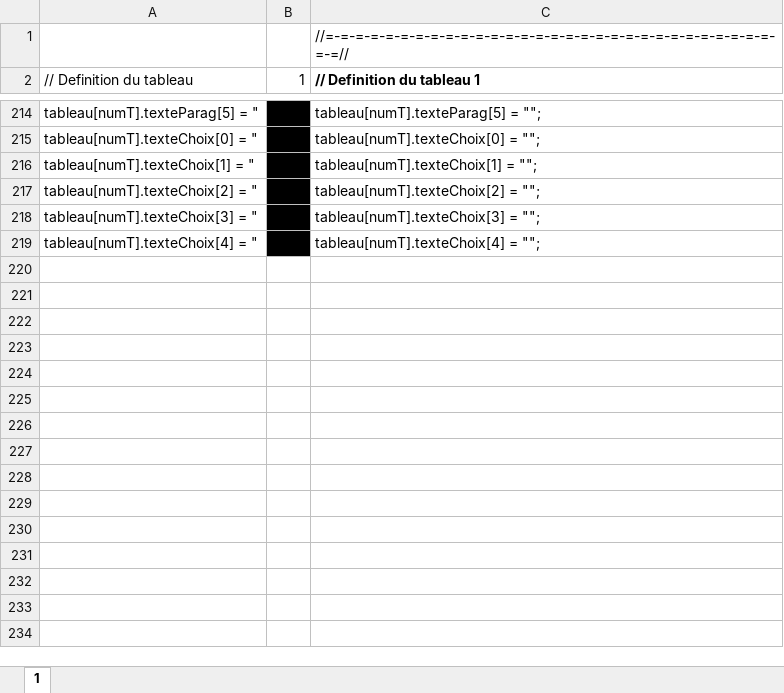
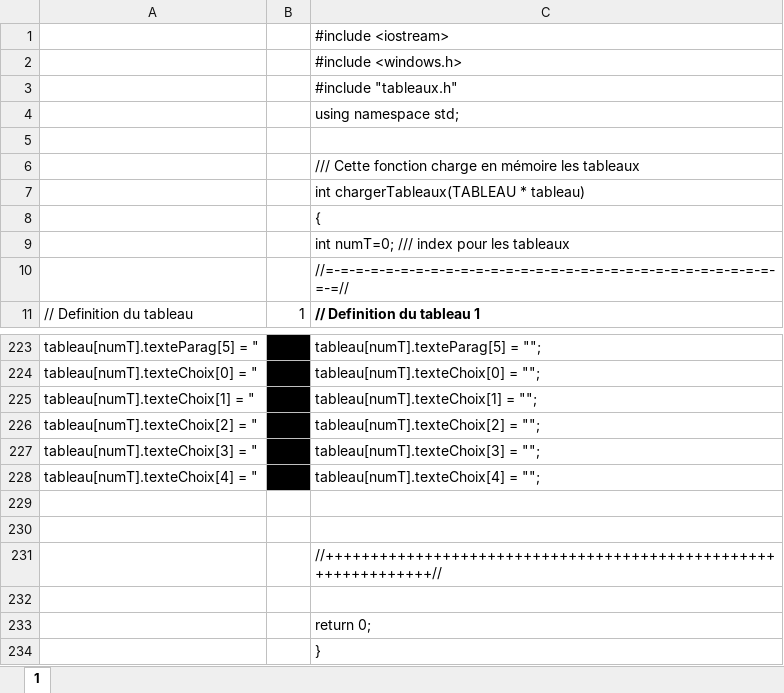
Before and after one commit to fojek/kimQuest2, an Excel workbook: Tableaux.xlsx, sheet 1, drawn as a sheet; only a part is shown, gaps mark what is left out; values as stored, in another font and other column widths than the file's, no borders; the diff names each change by its address in the sheet, - before the commit and + after, or states it on an @@ line.

Commit message:
Modification pour pouvoir générer automatiquement tableaux.cpp

```diff
--- a/Tableaux.xlsx (sheet 1)
+++ b/Tableaux.xlsx (sheet 1)
+row 1:  |  | #include <iostream>
+row 2:  |  | #include <windows.h>
+row 3:  |  | #include "tableaux.h"
+row 4:  |  | using namespace std;
+row 5: (empty)
+row 6:  |  | /// Cette fonction charge en mémoire les tableaux
+row 7:  |  | int chargerTableaux(TABLEAU * tableau)
+row 8:  |  | {
+row 9:  |  | int numT=0; /// index pour les tableaux
+row 229: (empty)
+row 230: (empty)
+row 231:  |  | //+++++++++++++++++++++++++++++++++++++++++++++++++++++++++++++++//
+row 232: (empty)
+row 233:  |  | return 0;
+row 234:  |  | }
```
Also changed, not shown: formulas that keep their value, 12 other files.
